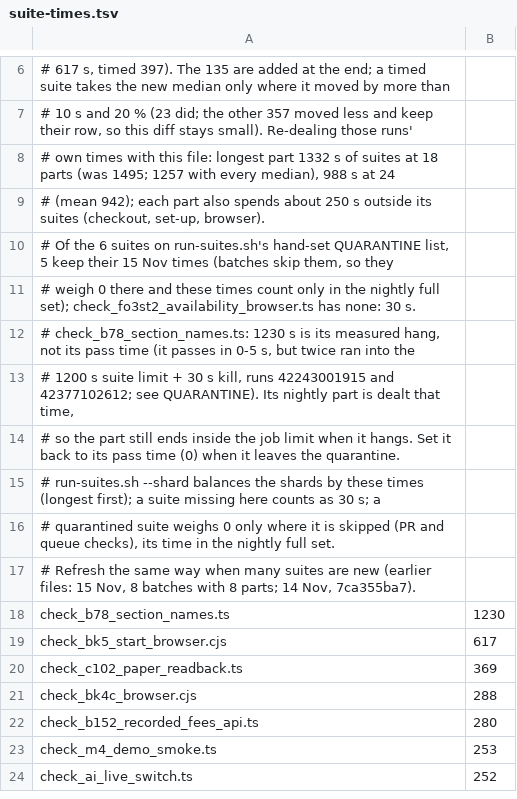
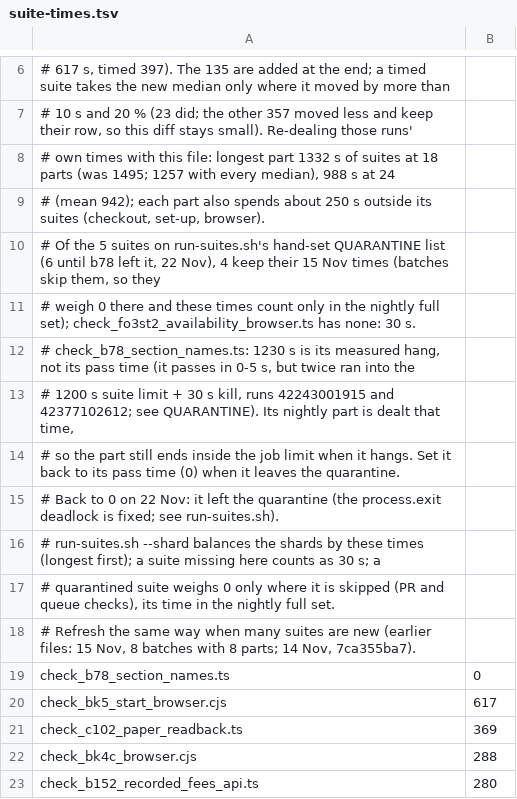
Before and after one commit to expat-ready/xpatready, a TSV file: ai-workers/problem-1-pathway-setup-and-form-filling/product/tools/suite-times.tsv, drawn as a sheet; only a part is shown, gaps mark what is left out; the shorter side is filled out with more unchanged rows.

```diff
--- a/ai-workers/problem-1-pathway-setup-and-form-filling/product/tools/suite-times.tsv
+++ b/ai-workers/problem-1-pathway-setup-and-form-filling/product/tools/suite-times.tsv
@@ -9,3 +9,3 @@
 # (mean 942); each part also spends about 250 s outside its suites (checkout, set-up, browser).
-# Of the 6 suites on run-suites.sh's hand-set QUARANTINE list, 5 keep their 15 Nov times (batches skip them, so they
+# Of the 5 suites on run-suites.sh's hand-set QUARANTINE list (6 until b78 left it, 22 Nov), 4 keep their 15 Nov times (batches skip them, so they
 # weigh 0 there and these times count only in the nightly full set); check_fo3st2_availability_browser.ts has none: 30 s.
@@ -14,2 +14,3 @@
 # so the part still ends inside the job limit when it hangs. Set it back to its pass time (0) when it leaves the quarantine.
+# Back to 0 on 22 Nov: it left the quarantine (the process.exit deadlock is fixed; see run-suites.sh).
 # run-suites.sh --shard balances the shards by these times (longest first); a suite missing here counts as 30 s; a
@@ -17,3 +18,3 @@
 # Refresh the same way when many suites are new (earlier files: 15 Nov, 8 batches with 8 parts; 14 Nov, 7ca355ba7).
-check_b78_section_names.ts	1230
+check_b78_section_names.ts	0
 check_bk5_start_browser.cjs	617
```
Also changed, not shown: 2 other files.
